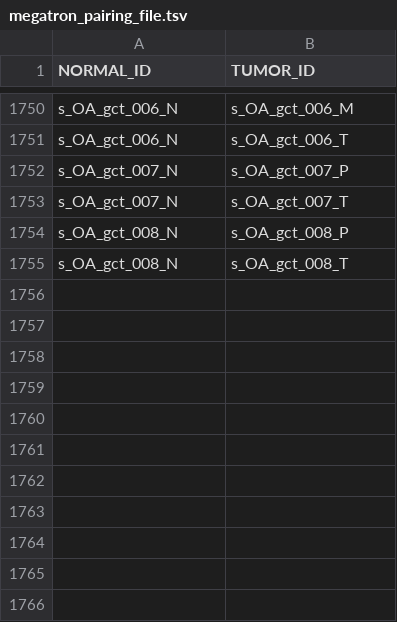
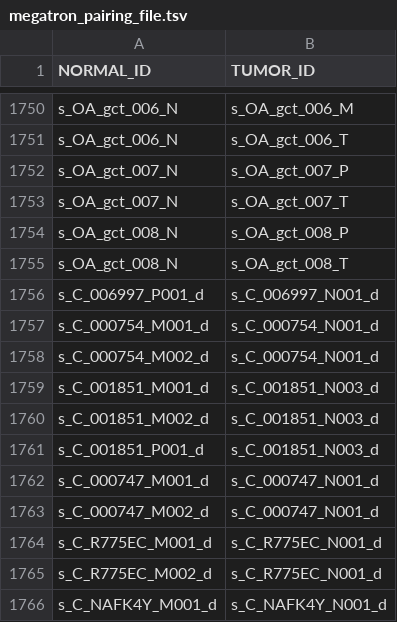
Before and after one commit to mskcc/tempo, a TSV file: test_inputs/local/megatron_pairing_file.tsv, drawn as a sheet; only a part is shown, gaps mark what is left out; the diff names each change by its address in the sheet, - before the commit and + after, or states it on an @@ line.

Commit message:
add 17 samples, 12 TN pairs based on Shweta's megatron list

```diff
--- a/test_inputs/local/megatron_pairing_file.tsv
+++ b/test_inputs/local/megatron_pairing_file.tsv
+row 1756: s_C_006997_P001_d | s_C_006997_N001_d
+row 1757: s_C_000754_M001_d | s_C_000754_N001_d
+row 1758: s_C_000754_M002_d | s_C_000754_N001_d
+row 1759: s_C_001851_M001_d | s_C_001851_N003_d
+row 1760: s_C_001851_M002_d | s_C_001851_N003_d
+row 1761: s_C_001851_P001_d | s_C_001851_N003_d
+row 1762: s_C_000747_M001_d | s_C_000747_N001_d
+row 1763: s_C_000747_M002_d | s_C_000747_N001_d
+row 1764: s_C_R775EC_M001_d | s_C_R775EC_N001_d
+row 1765: s_C_R775EC_M002_d | s_C_R775EC_N001_d
+row 1766: s_C_NAFK4Y_M001_d | s_C_NAFK4Y_N001_d
```
Also changed, not shown: 1 other file.
